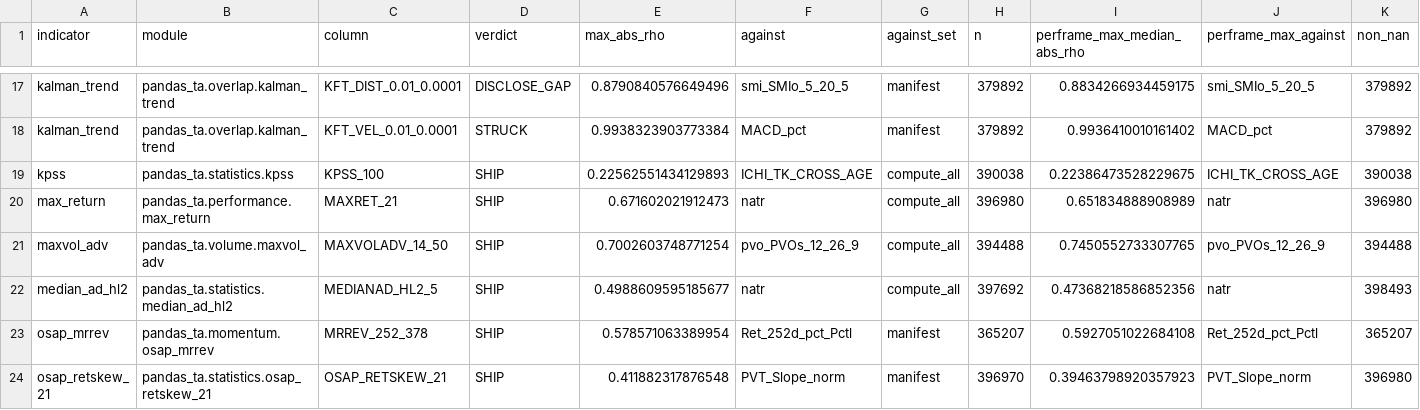
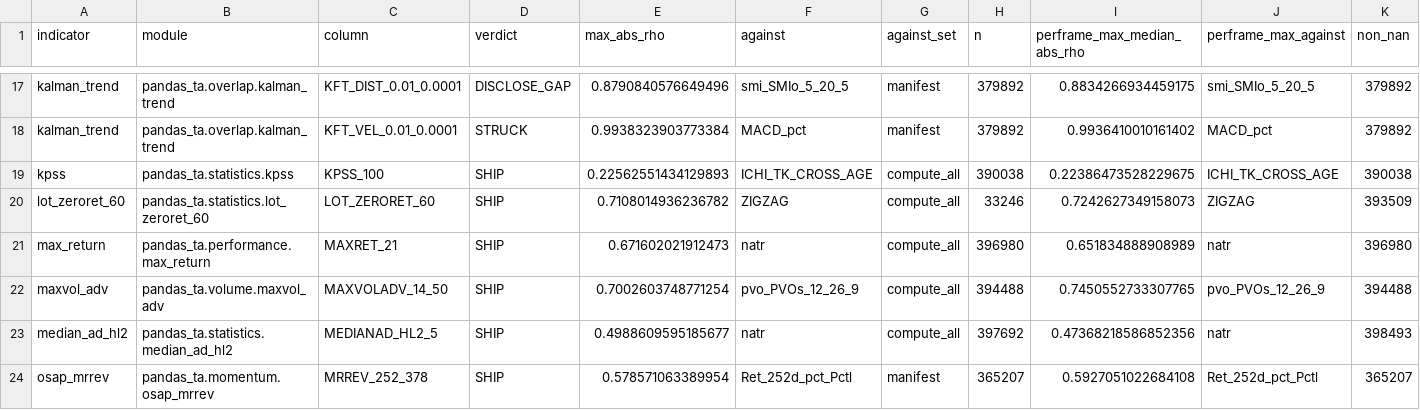
Before and after one commit to TolgaUyanik/PandasTa, a CSV file: docs/gate_e_ledger.csv, drawn as a sheet; only a part is shown, gaps mark what is left out; the shorter side is filled out with more unchanged rows; rows hold the shown columns only; the diff names each change by its address in the sheet, - before the commit and + after, or states it on an @@ line.

Commit message:
LOT-ZERORET-60: record Gate E SHIP (max |rho| 0.7108 vs ZIGZAG). Refs #39

```diff
--- a/docs/gate_e_ledger.csv
+++ b/docs/gate_e_ledger.csv
+row 20: lot_zeroret_60 | pandas_ta.statistics.lot_zeroret_60 | LOT_ZERORET_60 | SHIP | 0.7108014936236782 | ZIGZAG | compute_all | 33246 | 0.7242627349158073 | ZIGZAG | 393509
```
Also changed, not shown: 1 other file.
